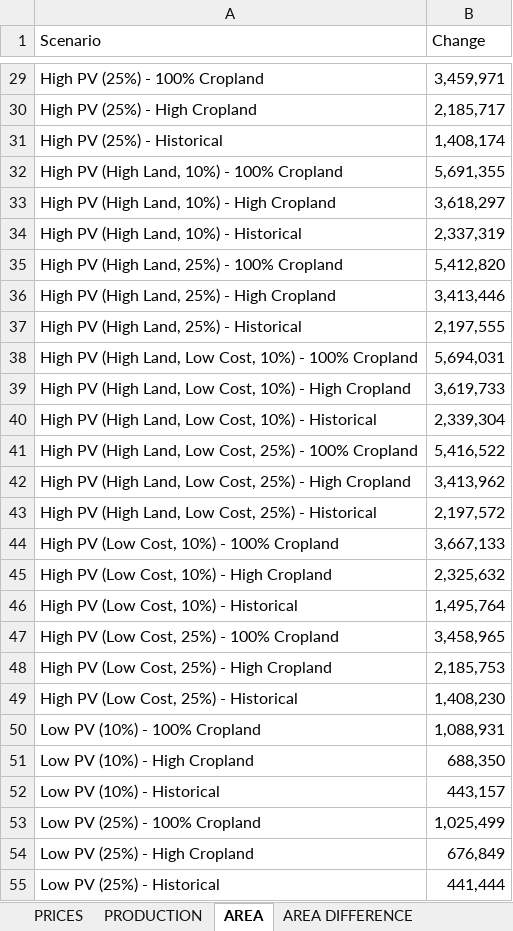
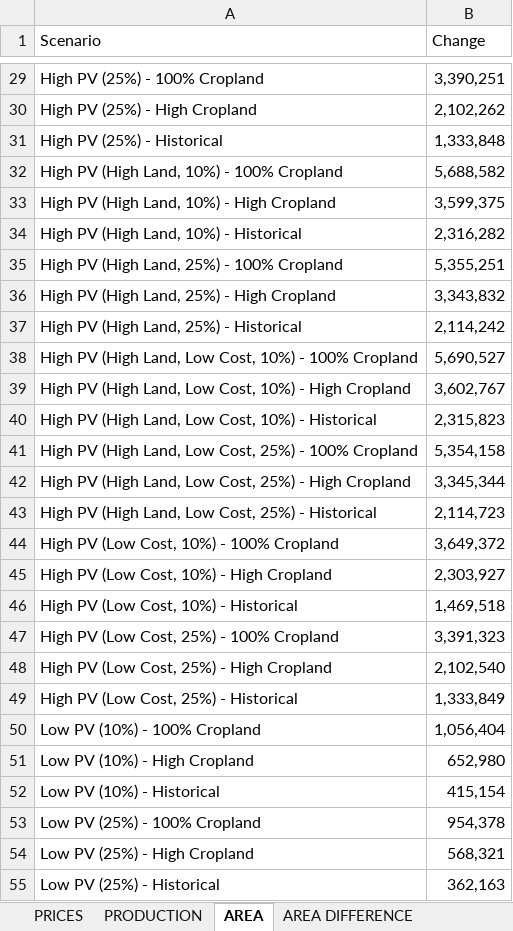
Before and after one commit to SolarFarmsCropPrices/Data, an Excel workbook: SolarFarmsCropPricesResults.xlsx, sheet AREA, drawn as a sheet; only a part is shown, gaps mark what is left out; values as stored, in another font and other column widths than the file's, no borders; the diff covers the shown part only; the diff names each change by its address in the sheet, - before the commit and + after, or states it on an @@ line.

```diff
--- a/SolarFarmsCropPricesResults.xlsx (sheet AREA)
+++ b/SolarFarmsCropPricesResults.xlsx (sheet AREA)
-B29 (Change): 3,459,971
+B29 (Change): 3,390,251
-B30 (Change): 2,185,717
+B30 (Change): 2,102,262
-B31 (Change): 1,408,174
+B31 (Change): 1,333,848
-B32 (Change): 5,691,355
+B32 (Change): 5,688,582
-B33 (Change): 3,618,297
+B33 (Change): 3,599,375
-B34 (Change): 2,337,319
+B34 (Change): 2,316,282
-B35 (Change): 5,412,820
+B35 (Change): 5,355,251
-B36 (Change): 3,413,446
+B36 (Change): 3,343,832
-B37 (Change): 2,197,555
+B37 (Change): 2,114,242
-B38 (Change): 5,694,031
+B38 (Change): 5,690,527
-B39 (Change): 3,619,733
+B39 (Change): 3,602,767
-B40 (Change): 2,339,304
+B40 (Change): 2,315,823
-B41 (Change): 5,416,522
+B41 (Change): 5,354,158
-B42 (Change): 3,413,962
+B42 (Change): 3,345,344
-B43 (Change): 2,197,572
+B43 (Change): 2,114,723
-B44 (Change): 3,667,133
+B44 (Change): 3,649,372
-B45 (Change): 2,325,632
+B45 (Change): 2,303,927
-B46 (Change): 1,495,764
+B46 (Change): 1,469,518
-B47 (Change): 3,458,965
+B47 (Change): 3,391,323
-B48 (Change): 2,185,753
+B48 (Change): 2,102,540
-B49 (Change): 1,408,230
+B49 (Change): 1,333,849
-B50 (Change): 1,088,931
+B50 (Change): 1,056,404
-B51 (Change): 688,350
+B51 (Change): 652,980
-B52 (Change): 443,157
+B52 (Change): 415,154
-B53 (Change): 1,025,499
+B53 (Change): 954,378
-B54 (Change): 676,849
+B54 (Change): 568,321
-B55 (Change): 441,444
+B55 (Change): 362,163
```
Also changed, not shown: 45 edited cells elsewhere in this sheet, sheet AREA DIFFERENCE, sheet PRICES, sheet PRODUCTION, 1 other file.
